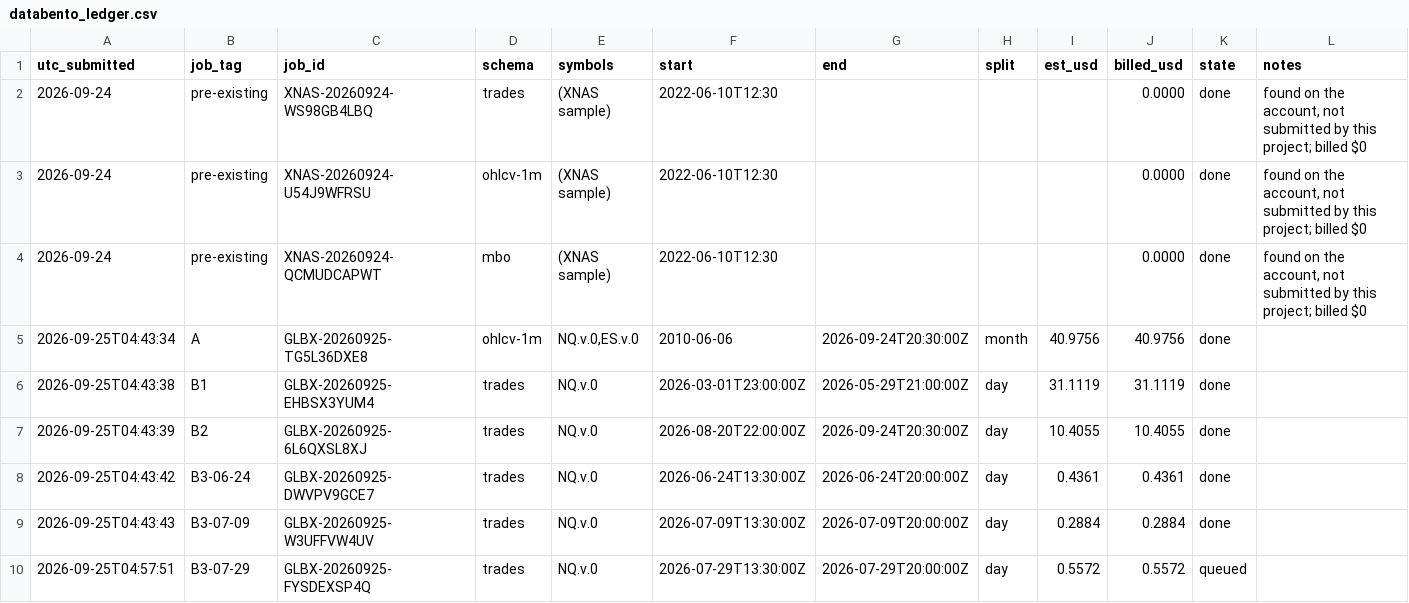
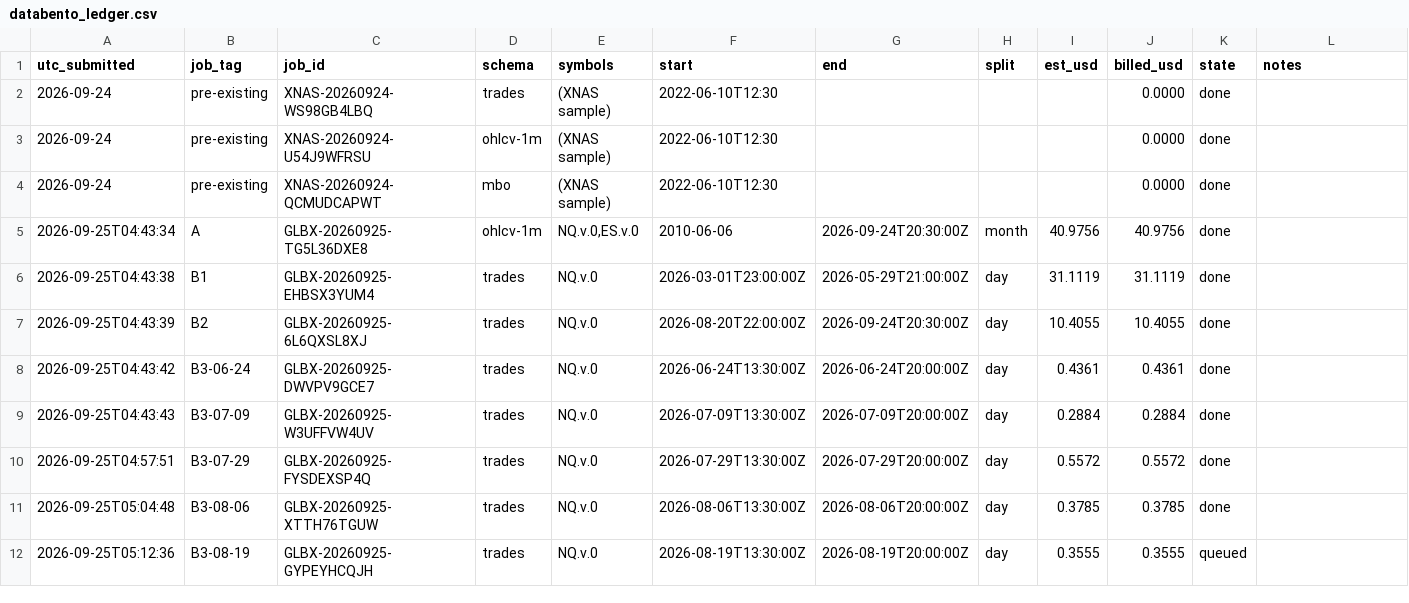
Before and after one commit to smartybash/Claude-1, a CSV file: data/databento_ledger.csv, drawn as a sheet.

```diff
--- a/data/databento_ledger.csv
+++ b/data/databento_ledger.csv
@@ -1,5 +1,5 @@
 utc_submitted,job_tag,job_id,schema,symbols,start,end,split,est_usd,billed_usd,state,notes
-2026-09-24,pre-existing,XNAS-20260924-WS98GB4LBQ,trades,(XNAS sample),2022-06-10T12:30,,,,0.0000,done,"found on the account, not submitted by this project; billed $0"
-2026-09-24,pre-existing,XNAS-20260924-U54J9WFRSU,ohlcv-1m,(XNAS sample),2022-06-10T12:30,,,,0.0000,done,"found on the account, not submitted by this project; billed $0"
-2026-09-24,pre-existing,XNAS-20260924-QCMUDCAPWT,mbo,(XNAS sample),2022-06-10T12:30,,,,0.0000,done,"found on the account, not submitted by this project; billed $0"
+2026-09-24,pre-existing,XNAS-20260924-WS98GB4LBQ,trades,(XNAS sample),2022-06-10T12:30,,,,0.0000,done,
+2026-09-24,pre-existing,XNAS-20260924-U54J9WFRSU,ohlcv-1m,(XNAS sample),2022-06-10T12:30,,,,0.0000,done,
+2026-09-24,pre-existing,XNAS-20260924-QCMUDCAPWT,mbo,(XNAS sample),2022-06-10T12:30,,,,0.0000,done,
 2026-09-25T04:43:34,A,GLBX-20260925-TG5L36DXE8,ohlcv-1m,"NQ.v.0,ES.v.0",2010-06-06,2026-09-24T20:30:00Z,month,40.9756,40.9756,done,
@@ -9,2 +9,4 @@ utc_submitted,job_tag,job_id,schema,symbols,start,end,split,est_usd,billed_usd,s
 2026-09-25T04:43:43,B3-07-09,GLBX-20260925-W3UFFVW4UV,trades,NQ.v.0,2026-07-09T13:30:00Z,2026-07-09T20:00:00Z,day,0.2884,0.2884,done,
-2026-09-25T04:57:51,B3-07-29,GLBX-20260925-FYSDEXSP4Q,trades,NQ.v.0,2026-07-29T13:30:00Z,2026-07-29T20:00:00Z,day,0.5572,0.5572,queued,
+2026-09-25T04:57:51,B3-07-29,GLBX-20260925-FYSDEXSP4Q,trades,NQ.v.0,2026-07-29T13:30:00Z,2026-07-29T20:00:00Z,day,0.5572,0.5572,done,
+2026-09-25T05:04:48,B3-08-06,GLBX-20260925-XTTH76TGUW,trades,NQ.v.0,2026-08-06T13:30:00Z,2026-08-06T20:00:00Z,day,0.3785,0.3785,done,
+2026-09-25T05:12:36,B3-08-19,GLBX-20260925-GYPEYHCQJH,trades,NQ.v.0,2026-08-19T13:30:00Z,2026-08-19T20:00:00Z,day,0.3555,0.3555,queued,
```
Also changed, not shown: 6 other files.
